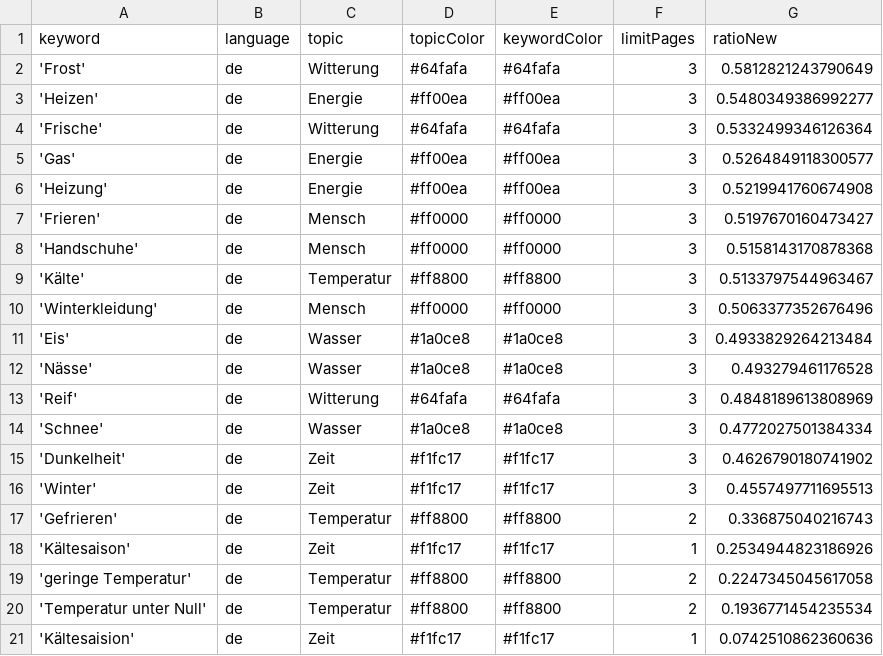
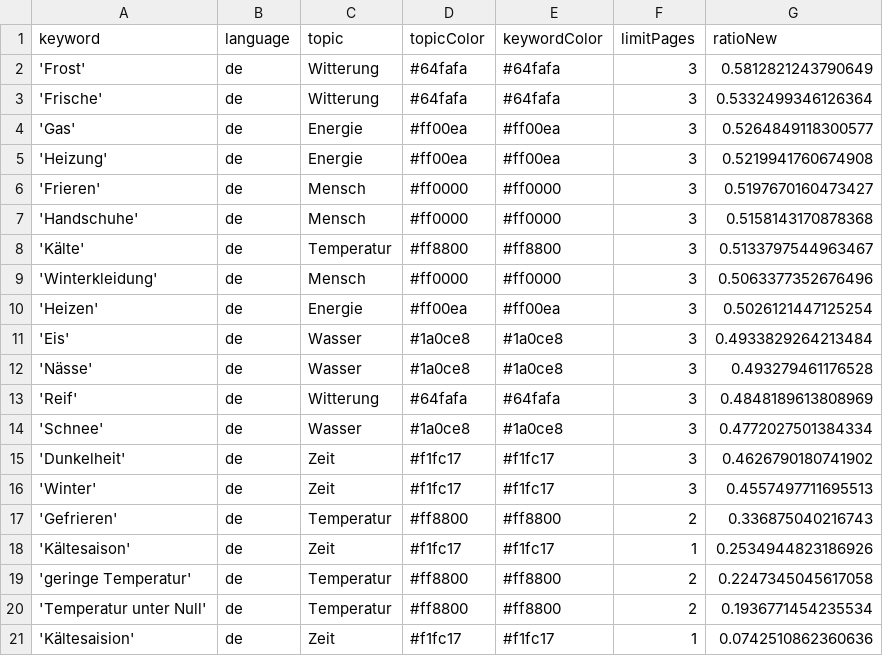
Before and after one commit to svpblank1/winterIsComing2, a CSV file: keywords.csv, drawn as a sheet; removed rows and columns are numbered as before the commit, all else as after; the diff names each change by its address in the sheet, - before the commit and + after, or states it on an @@ line.

```diff
--- a/keywords.csv
+++ b/keywords.csv
-row 3: 'Heizen' | de | Energie | #ff00ea | #ff00ea | 3 | 0.5480349386992277
+row 10: 'Heizen' | de | Energie | #ff00ea | #ff00ea | 3 | 0.5026121447125254
```
Also changed, not shown: csv/news_2022_11.csv, csv/news_2022_12.csv.
